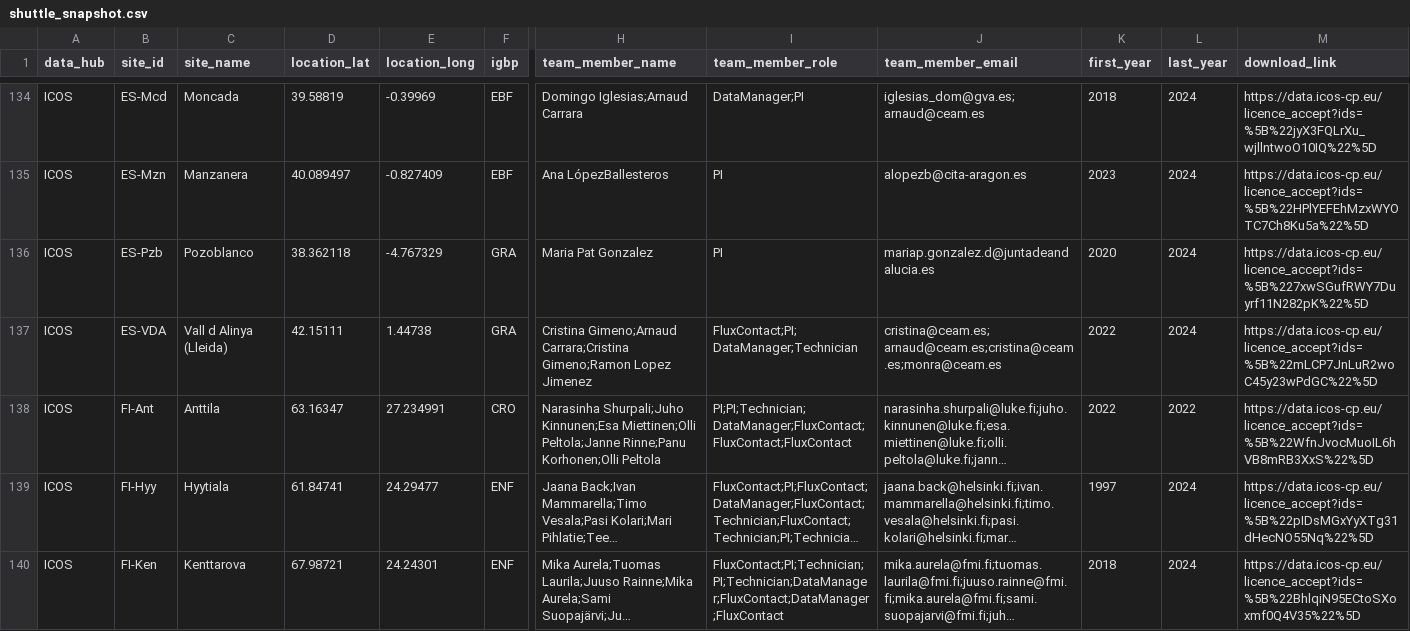
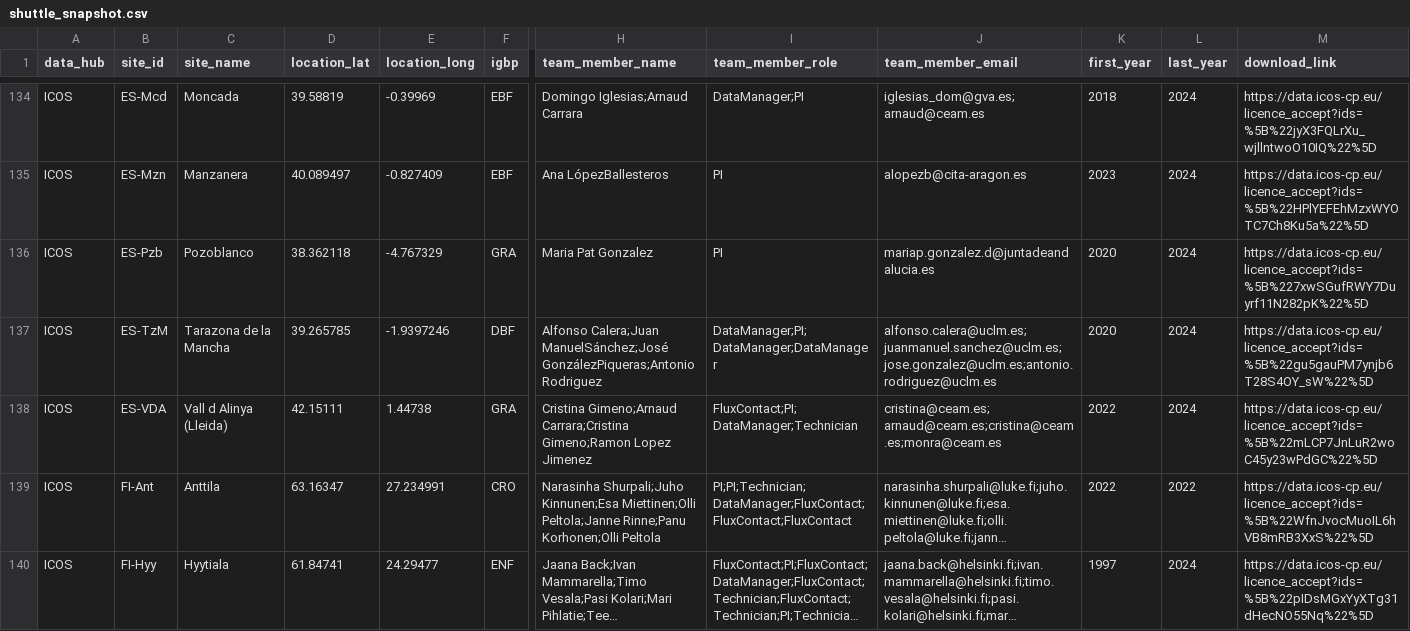
Before and after one commit to trevorkeenan/trevorkeenan.github.io, a CSV file: assets/shuttle_snapshot.csv, drawn as a sheet; only a part is shown, gaps mark what is left out; the shorter side is filled out with more unchanged rows; long unchanged cells end in …; rows hold the shown columns only; the diff names each change by its address in the sheet, - before the commit and + after, or states it on an @@ line.

```diff
--- a/assets/shuttle_snapshot.csv
+++ b/assets/shuttle_snapshot.csv
+row 137: ICOS | ES-TzM | Tarazona de la Mancha | 39.265785 | -1.9397246 | DBF | Alfonso Calera;Juan ManuelSánchez;José GonzálezPiqueras;Antonio Rodriguez | DataManager;PI;DataManager;DataManager | alfonso.calera@uclm.es;juanmanuel.sanchez@uclm.es;jose.gonzalez@uclm.es;antonio.rodriguez@uclm.es | 2020 | 2024 | https://data.icos-cp.eu/licence_accept?ids=%5B%22gu5gauPM7ynjb6T28S4OY_sW%22%5D
```
Also changed, not shown: 1 other file.
